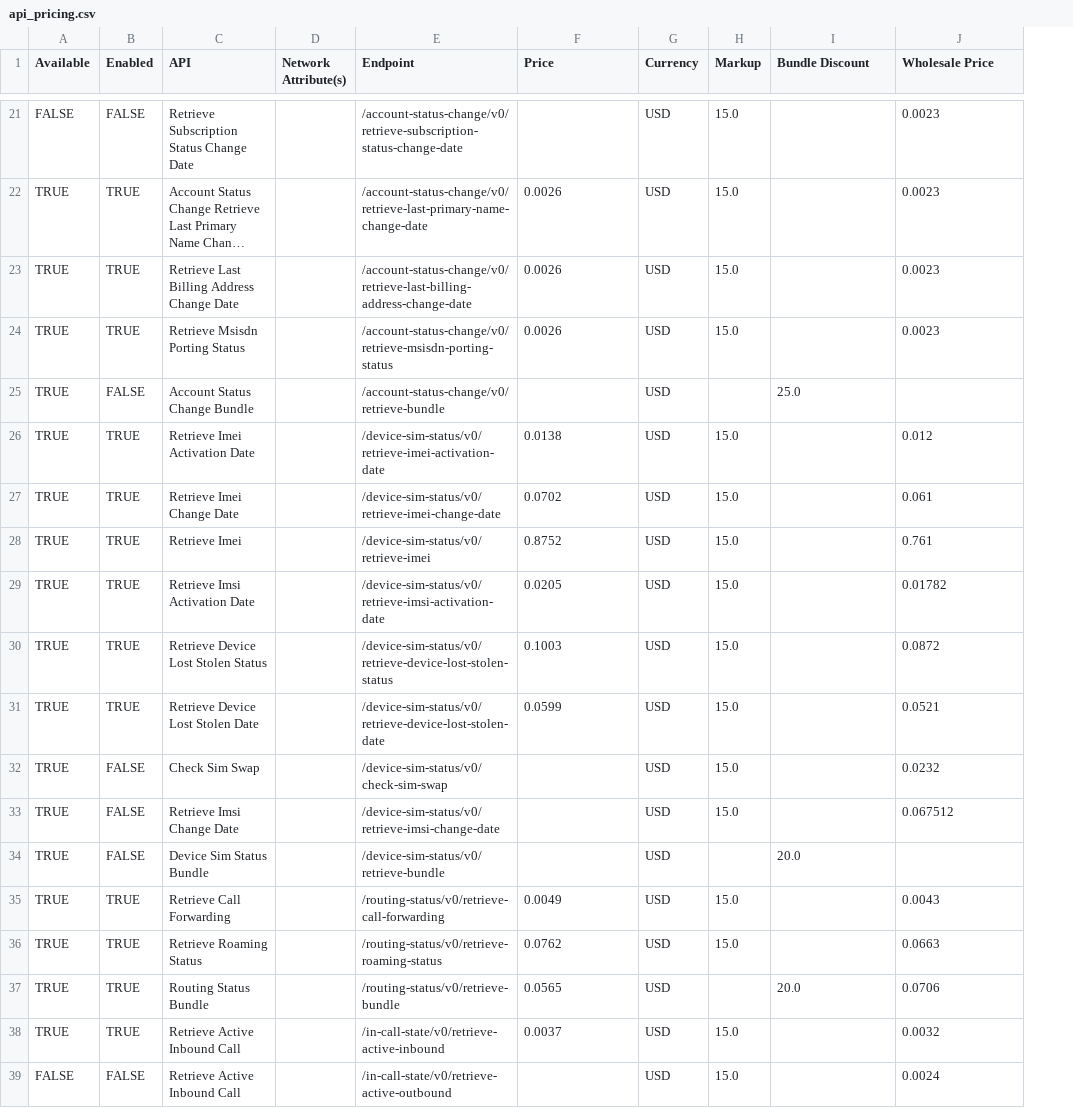
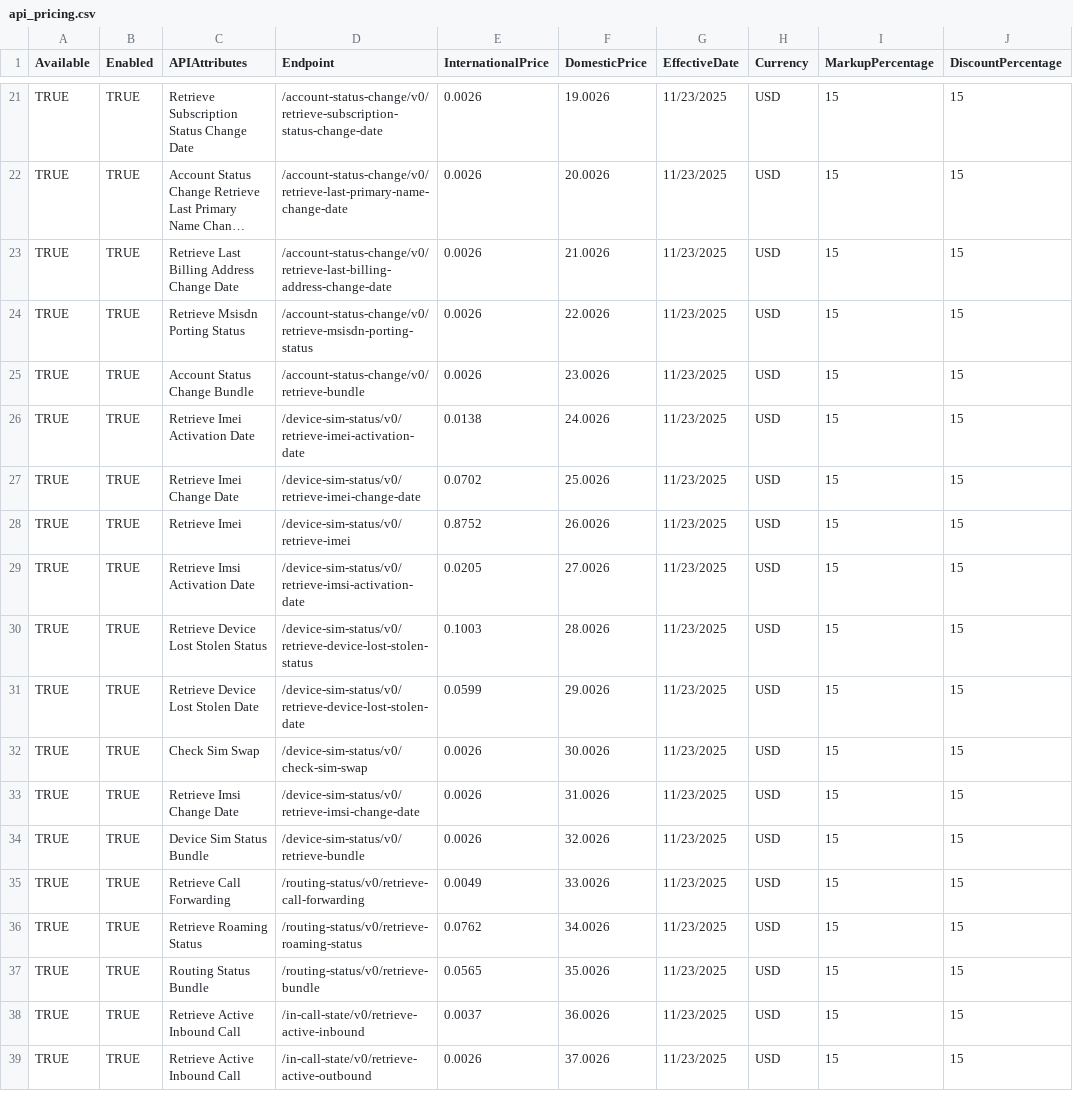
Before and after one commit to shushinc/kong-k8s-installation, a CSV file: services/aggregates/config/api_pricing.csv, drawn as a sheet; only a part is shown, gaps mark what is left out; long unchanged cells end in …; removed rows and columns are numbered as before the commit, all else as after; the diff covers the shown part only; the diff names each change by its address in the sheet, - before the commit and + after, or states it on an @@ line.

```diff
--- a/services/aggregates/config/api_pricing.csv
+++ b/services/aggregates/config/api_pricing.csv
-column D (Network Attribute(s)), empty
+column F (DomesticPrice), rows 21-39: 19.0026 | 20.0026 | 21.0026 | 22.0026 | 23.0026 | 24.0026 | 25.0026 | 26.0026 | 27.0026 | 28.0026 | 29.0026 | 30.0026 | 31.0026 | 32.0026 | 33.0026 | 34.0026 | 35.0026 | 36.0026 | 37.0026
+column G (EffectiveDate), rows 21-39: all 11/23/2025
-column H (Markup), rows 21-39: 15.0 | 15.0 | 15.0 | 15.0 |  | 15.0 | 15.0 | 15.0 | 15.0 | 15.0 | 15.0 | 15.0 | 15.0 |  | 15.0 | 15.0 |  | 15.0 | 15.0
-C1: API
+C1: APIAttributes
-E1: Price
+E1: InternationalPrice
-I1: Bundle Discount
+I1: MarkupPercentage
-J1: Wholesale Price
+J1: DiscountPercentage
-A21 (Available): FALSE
+A21 (Available): TRUE
-B21 (Enabled): FALSE
+B21 (Enabled): TRUE
-E21 (InternationalPrice): (empty)
+E21 (InternationalPrice): 0.0026
-I21:I24 (MarkupPercentage): (empty)
+I21:I24 (MarkupPercentage): 15
-J21:J24 (DiscountPercentage): 0.0023
+J21:J24 (DiscountPercentage): 15
-B25 (Enabled): FALSE
+B25 (Enabled): TRUE
-E25 (InternationalPrice): (empty)
+E25 (InternationalPrice): 0.0026
-I25 (MarkupPercentage): 25.0
+I25 (MarkupPercentage): 15
-J25 (DiscountPercentage): (empty)
+J25 (DiscountPercentage): 15
-I26:I33 (MarkupPercentage): (empty)
+I26:I33 (MarkupPercentage): 15
-J26 (DiscountPercentage): 0.012
+J26 (DiscountPercentage): 15
-J27 (DiscountPercentage): 0.061
+J27 (DiscountPercentage): 15
-J28 (DiscountPercentage): 0.761
+J28 (DiscountPercentage): 15
-J29 (DiscountPercentage): 0.01782
+J29 (DiscountPercentage): 15
-J30 (DiscountPercentage): 0.0872
+J30 (DiscountPercentage): 15
-J31 (DiscountPercentage): 0.0521
+J31 (DiscountPercentage): 15
-B32:B34 (Enabled): FALSE
+B32:B34 (Enabled): TRUE
-E32:E34 (InternationalPrice): (empty)
+E32:E34 (InternationalPrice): 0.0026
-J32 (DiscountPercentage): 0.0232
+J32 (DiscountPercentage): 15
-J33 (DiscountPercentage): 0.067512
+J33 (DiscountPercentage): 15
-I34 (MarkupPercentage): 20.0
+I34 (MarkupPercentage): 15
-J34 (DiscountPercentage): (empty)
+J34 (DiscountPercentage): 15
-I35:I36 (MarkupPercentage): (empty)
+I35:I36 (MarkupPercentage): 15
-J35 (DiscountPercentage): 0.0043
+J35 (DiscountPercentage): 15
-J36 (DiscountPercentage): 0.0663
+J36 (DiscountPercentage): 15
-I37 (MarkupPercentage): 20.0
+I37 (MarkupPercentage): 15
-J37 (DiscountPercentage): 0.0706
+J37 (DiscountPercentage): 15
-I38:I39 (MarkupPercentage): (empty)
+I38:I39 (MarkupPercentage): 15
-J38 (DiscountPercentage): 0.0032
+J38 (DiscountPercentage): 15
-A39 (Available): FALSE
+A39 (Available): TRUE
-B39 (Enabled): FALSE
+B39 (Enabled): TRUE
-E39 (InternationalPrice): (empty)
+E39 (InternationalPrice): 0.0026
-J39 (DiscountPercentage): 0.0024
+J39 (DiscountPercentage): 15
```
Also changed, not shown: 66 edited cells elsewhere in this file, 10 other files.
